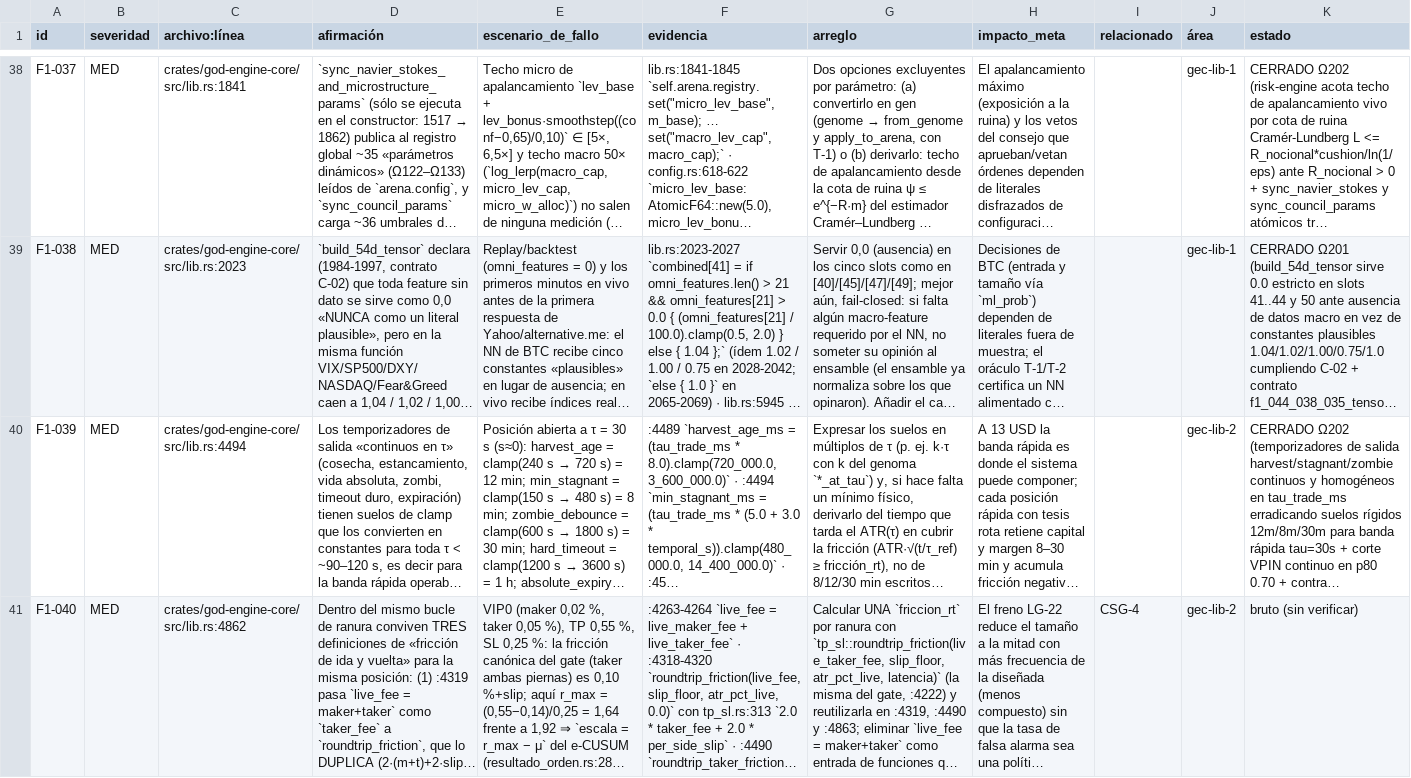
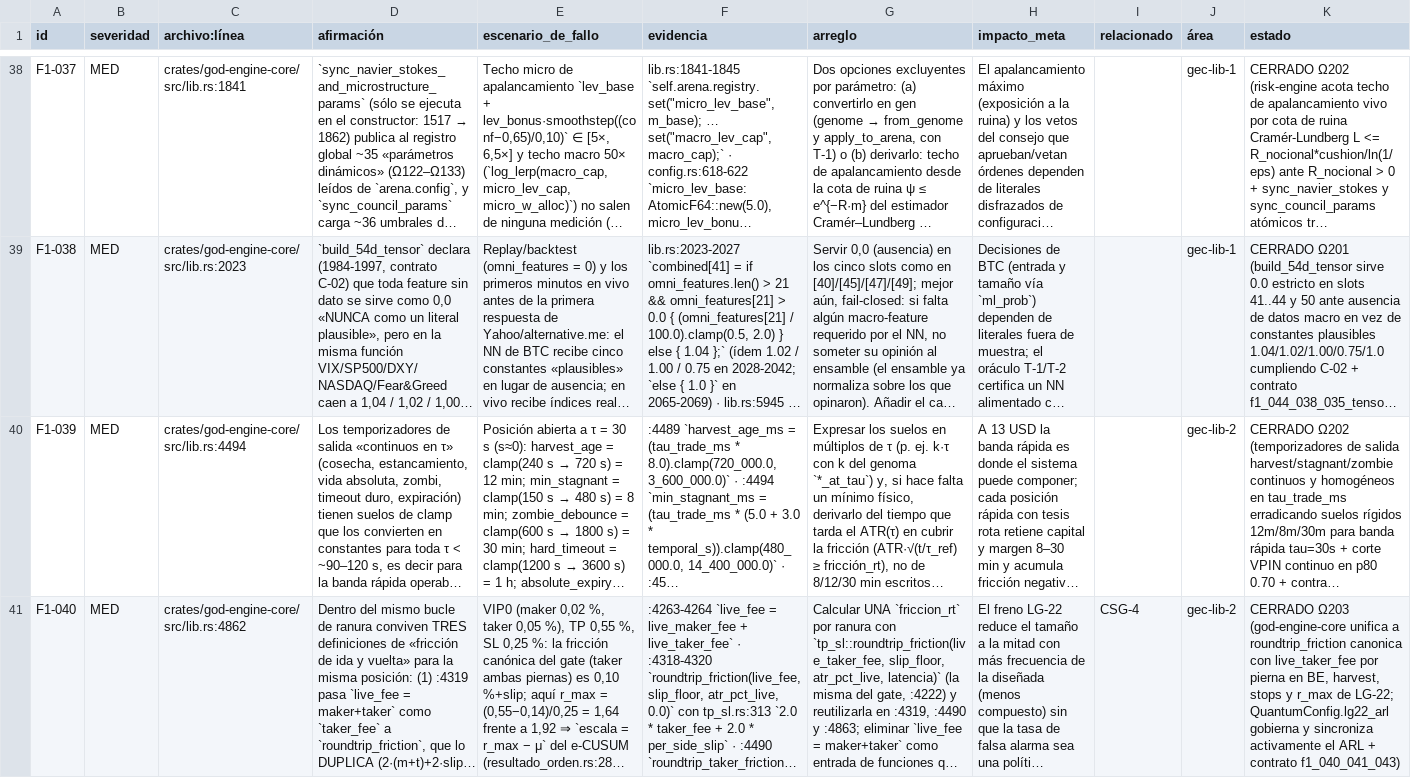
Before and after one commit to Jhona-la/Trader-Gemini, a TSV file: docs/audit/fable/f1_hallazgos.tsv, drawn as a sheet; only a part is shown, gaps mark what is left out; long unchanged cells end in …; the diff covers the shown part only; the diff names each change by its address in the sheet, - before the commit and + after, or states it on an @@ line.

Commit message:
feat(core-and-execution): F1-040 friccion roundtrip canonica y lg22_arl, F1-041 absorcion kyle-hasbrouck sin cancelacion, F1-043 muestreo sombra telemetry y F1-032 rechazo explicito de EXPIRED (Ola Omega203)

```diff
--- a/docs/audit/fable/f1_hallazgos.tsv
+++ b/docs/audit/fable/f1_hallazgos.tsv
-K41 (estado): bruto (sin verificar)
+K41 (estado): CERRADO Ω203 (god-engine-core unifica a roundtrip_friction canonica con live_taker_fee por pierna en BE, harvest, stops y r_max de LG-22; QuantumConfig.lg22_arl gobierna y sincroniza activamente el ARL + contrato f1_040_041_043)
```
Also changed, not shown: 3 edited cells elsewhere in this file, 7 other files.
